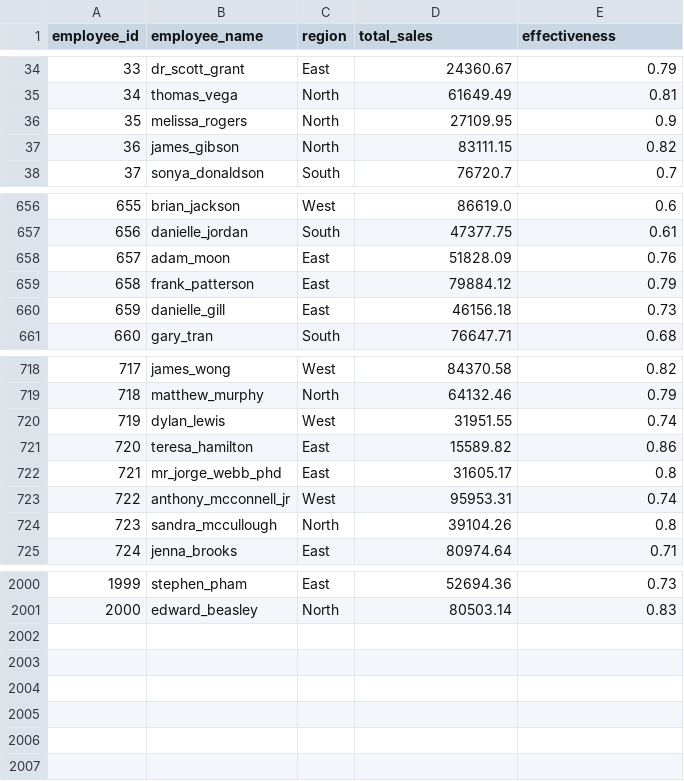
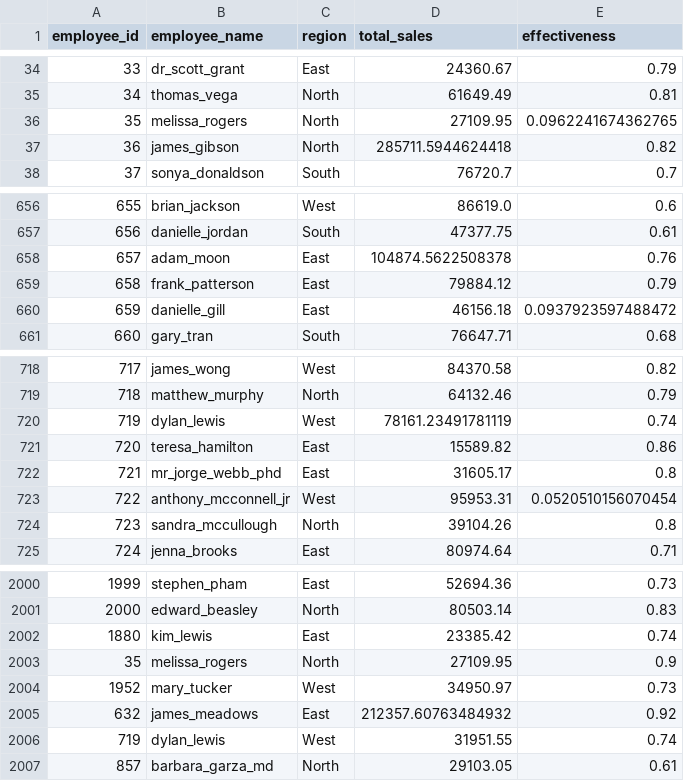
Before and after one commit to LuisPastranaLemus/P_20250706_Grocery_Store, a CSV file: data/processed/clean/salesforce_clean.csv, drawn as a sheet; only a part is shown, gaps mark what is left out; the diff covers the shown part only.

```diff
--- a/data/processed/clean/salesforce_clean.csv
+++ b/data/processed/clean/salesforce_clean.csv
@@ -35,4 +35,4 @@ employee_id,employee_name,region,total_sales,effectiveness
 34,thomas_vega,North,61649.49,0.81
-35,melissa_rogers,North,27109.95,0.9
-36,james_gibson,North,83111.15,0.82
+35,melissa_rogers,North,27109.95,0.0962241674362765
+36,james_gibson,North,285711.5944624418,0.82
 37,sonya_donaldson,South,76720.7,0.7
@@ -657,5 +657,5 @@ employee_id,employee_name,region,total_sales,effectiveness
 656,danielle_jordan,South,47377.75,0.61
-657,adam_moon,East,51828.09,0.76
+657,adam_moon,East,104874.5622508378,0.76
 658,frank_patterson,East,79884.12,0.79
-659,danielle_gill,East,46156.18,0.73
+659,danielle_gill,East,46156.18,0.0937923597488472
 660,gary_tran,South,76647.71,0.68
@@ -719,6 +719,6 @@ employee_id,employee_name,region,total_sales,effectiveness
 718,matthew_murphy,North,64132.46,0.79
-719,dylan_lewis,West,31951.55,0.74
+719,dylan_lewis,West,78161.23491781119,0.74
 720,teresa_hamilton,East,15589.82,0.86
 721,mr_jorge_webb_phd,East,31605.17,0.8
-722,anthony_mcconnell_jr,West,95953.31,0.74
+722,anthony_mcconnell_jr,West,95953.31,0.0520510156070454
 723,sandra_mccullough,North,39104.26,0.8
@@ -2001 +2001,7 @@ employee_id,employee_name,region,total_sales,effectiveness
 2000,edward_beasley,North,80503.14,0.83
+1880,kim_lewis,East,23385.42,0.74
+35,melissa_rogers,North,27109.95,0.9
+1952,mary_tucker,West,34950.97,0.73
+632,james_meadows,East,212357.60763484932,0.92
+719,dylan_lewis,West,31951.55,0.74
+857,barbara_garza_md,North,29103.05,0.61
```
Also changed, not shown: 37 edited cells elsewhere in this file, data/processed/clean/customers_clean.csv, 9 other files.
